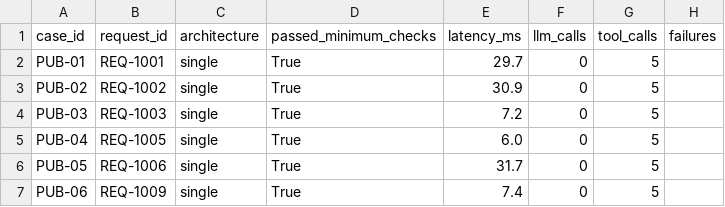
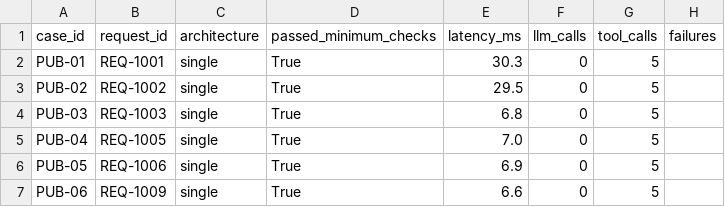
Before and after one commit to Anushika06/AI-Procurement-Request-Copilot, a CSV file: evals/results_single.csv, drawn as a sheet.

```diff
--- a/evals/results_single.csv
+++ b/evals/results_single.csv
@@ -1,7 +1,7 @@
 case_id,request_id,architecture,passed_minimum_checks,latency_ms,llm_calls,tool_calls,failures
-PUB-01,REQ-1001,single,True,29.7,0,5,
-PUB-02,REQ-1002,single,True,30.9,0,5,
-PUB-03,REQ-1003,single,True,7.2,0,5,
-PUB-04,REQ-1005,single,True,6.0,0,5,
-PUB-05,REQ-1006,single,True,31.7,0,5,
-PUB-06,REQ-1009,single,True,7.4,0,5,
+PUB-01,REQ-1001,single,True,30.3,0,5,
+PUB-02,REQ-1002,single,True,29.5,0,5,
+PUB-03,REQ-1003,single,True,6.8,0,5,
+PUB-04,REQ-1005,single,True,7.0,0,5,
+PUB-05,REQ-1006,single,True,6.9,0,5,
+PUB-06,REQ-1009,single,True,6.6,0,5,
```
Also changed, not shown: evals/results_staged.csv, 25 other files.
